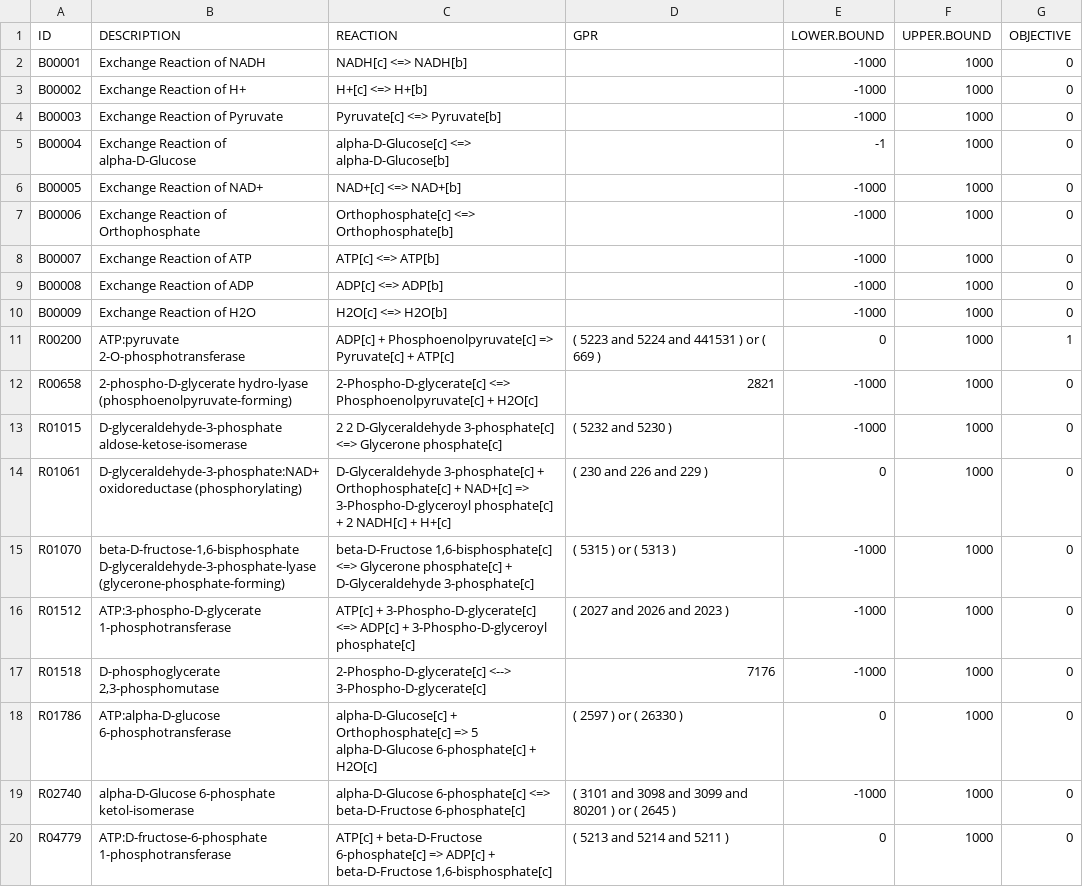
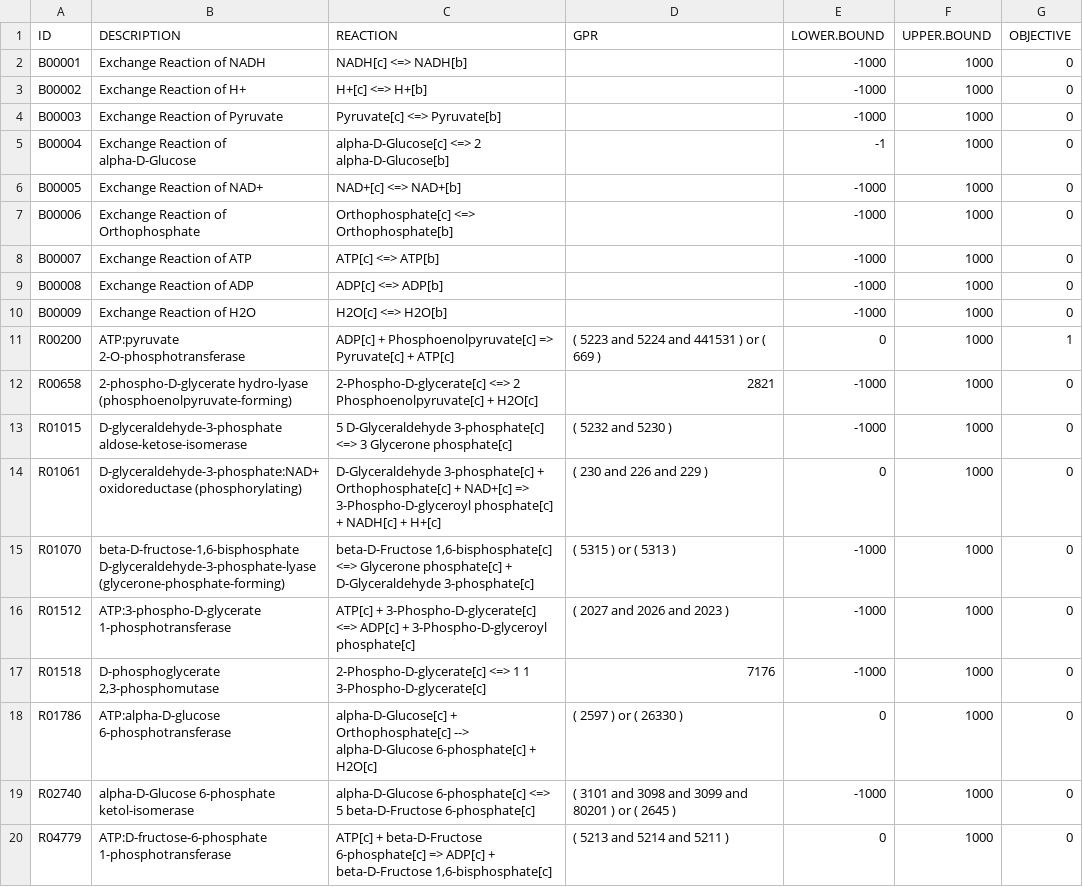
Before and after one commit to gibbslab/minval, a CSV file: inst/extdata/glycolysisKEGG.csv, drawn as a sheet.

Commit message:
Update MINVAL

```diff
--- a/inst/extdata/glycolysisKEGG.csv
+++ b/inst/extdata/glycolysisKEGG.csv
@@ -4,3 +4,3 @@ B00002;Exchange Reaction of H+;H+[c] <=> H+[b];;-1000;1000;0
 B00003;Exchange Reaction of Pyruvate;Pyruvate[c] <=> Pyruvate[b];;-1000;1000;0
-B00004;Exchange Reaction of alpha-D-Glucose;alpha-D-Glucose[c] <=> alpha-D-Glucose[b];;-1;1000;0
+B00004;Exchange Reaction of alpha-D-Glucose;alpha-D-Glucose[c] <=> 2 alpha-D-Glucose[b];;-1;1000;0
 B00005;Exchange Reaction of NAD+;NAD+[c] <=> NAD+[b];;-1000;1000;0
@@ -11,10 +11,10 @@ B00009;Exchange Reaction of H2O;H2O[c] <=> H2O[b];;-1000;1000;0
 R00200;ATP:pyruvate 2-O-phosphotransferase;ADP[c] + Phosphoenolpyruvate[c] => Pyruvate[c] + ATP[c];( 5223 and 5224 and 441531 ) or ( 669 );0;1000;1
-R00658;2-phospho-D-glycerate hydro-lyase (phosphoenolpyruvate-forming);2-Phospho-D-glycerate[c] <=> Phosphoenolpyruvate[c] + H2O[c];2821;-1000;1000;0
-R01015;D-glyceraldehyde-3-phosphate aldose-ketose-isomerase;2 2 D-Glyceraldehyde 3-phosphate[c] <=> Glycerone phosphate[c];( 5232 and 5230 );-1000;1000;0
-R01061;D-glyceraldehyde-3-phosphate:NAD+ oxidoreductase (phosphorylating);D-Glyceraldehyde 3-phosphate[c] + Orthophosphate[c] + NAD+[c] => 3-Phospho-D-glyceroyl phosphate[c] + 2 NADH[c] + H+[c];( 230 and 226 and 229 );0;1000;0
+R00658;2-phospho-D-glycerate hydro-lyase (phosphoenolpyruvate-forming);2-Phospho-D-glycerate[c] <=> 2 Phosphoenolpyruvate[c] + H2O[c];2821;-1000;1000;0
+R01015;D-glyceraldehyde-3-phosphate aldose-ketose-isomerase;5 D-Glyceraldehyde 3-phosphate[c] <=> 3 Glycerone phosphate[c];( 5232 and 5230 );-1000;1000;0
+R01061;D-glyceraldehyde-3-phosphate:NAD+ oxidoreductase (phosphorylating);D-Glyceraldehyde 3-phosphate[c] + Orthophosphate[c] + NAD+[c] => 3-Phospho-D-glyceroyl phosphate[c] + NADH[c] + H+[c];( 230 and 226 and 229 );0;1000;0
 R01070;beta-D-fructose-1,6-bisphosphate D-glyceraldehyde-3-phosphate-lyase (glycerone-phosphate-forming);beta-D-Fructose 1,6-bisphosphate[c] <=> Glycerone phosphate[c] + D-Glyceraldehyde 3-phosphate[c];( 5315 ) or ( 5313 );-1000;1000;0
 R01512;ATP:3-phospho-D-glycerate 1-phosphotransferase;ATP[c] + 3-Phospho-D-glycerate[c] <=> ADP[c] + 3-Phospho-D-glyceroyl phosphate[c];( 2027 and 2026 and 2023 );-1000;1000;0
-R01518;D-phosphoglycerate 2,3-phosphomutase;2-Phospho-D-glycerate[c] <--> 3-Phospho-D-glycerate[c];7176;-1000;1000;0
-R01786;ATP:alpha-D-glucose 6-phosphotransferase;alpha-D-Glucose[c] + Orthophosphate[c] => 5 alpha-D-Glucose 6-phosphate[c] + H2O[c];( 2597 ) or ( 26330 );0;1000;0
-R02740;alpha-D-Glucose 6-phosphate ketol-isomerase;alpha-D-Glucose 6-phosphate[c] <=> beta-D-Fructose 6-phosphate[c];( 3101 and 3098 and 3099 and 80201 ) or ( 2645 );-1000;1000;0
+R01518;D-phosphoglycerate 2,3-phosphomutase;2-Phospho-D-glycerate[c] <=> 1 1 3-Phospho-D-glycerate[c];7176;-1000;1000;0
+R01786;ATP:alpha-D-glucose 6-phosphotransferase;alpha-D-Glucose[c] + Orthophosphate[c] --> alpha-D-Glucose 6-phosphate[c] + H2O[c];( 2597 ) or ( 26330 );0;1000;0
+R02740;alpha-D-Glucose 6-phosphate ketol-isomerase;alpha-D-Glucose 6-phosphate[c] <=> 5 beta-D-Fructose 6-phosphate[c];( 3101 and 3098 and 3099 and 80201 ) or ( 2645 );-1000;1000;0
 R04779;ATP:D-fructose-6-phosphate 1-phosphotransferase;ATP[c] + beta-D-Fructose 6-phosphate[c] => ADP[c] + beta-D-Fructose 1,6-bisphosphate[c];( 5213 and 5214 and 5211 );0;1000;0
```
